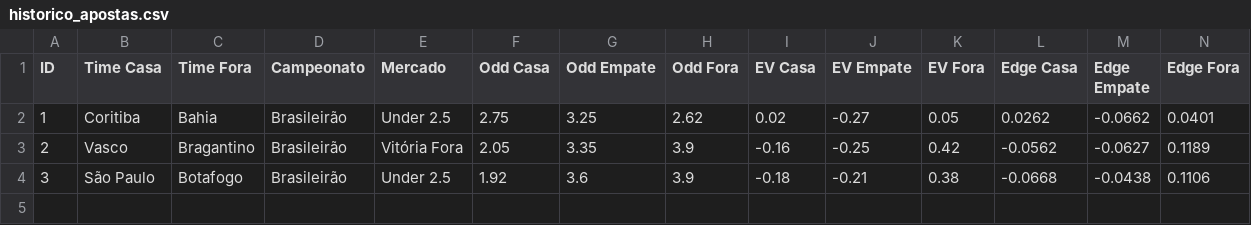
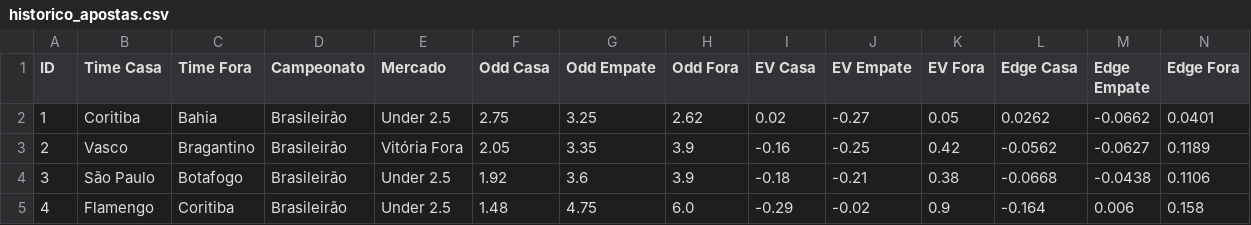
Before and after one commit to Sabonete190/bot-apostas, a CSV file: historico_apostas.csv, drawn as a sheet; only a part is shown; rows hold the shown columns only; the diff names each change by its address in the sheet, - before the commit and + after, or states it on an @@ line.

Commit message:
Atualizando historico_apostas.csv

```diff
--- a/historico_apostas.csv
+++ b/historico_apostas.csv
+row 5: 4 | Flamengo | Coritiba | Brasileirão | Under 2.5 | 1.48 | 4.75 | 6.0 | -0.29 | -0.02 | 0.9 | -0.164 | 0.006 | 0.158
```
